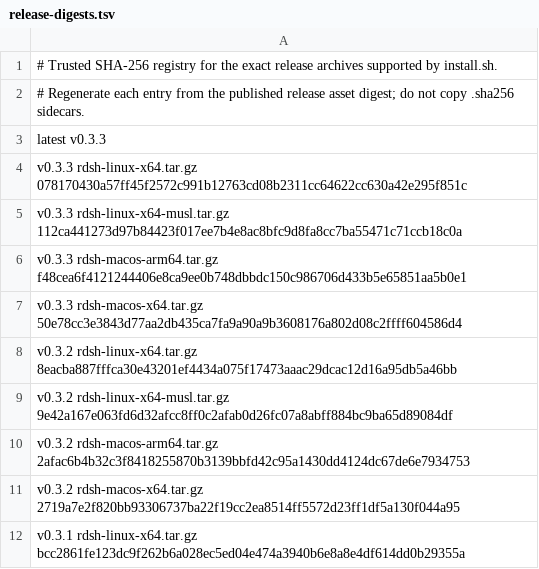
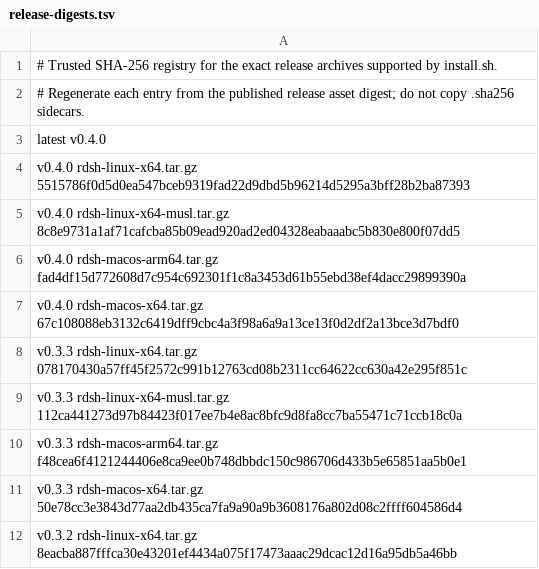
Before and after one commit to jimoto-no-llm/rustdsh, a TSV file: release-digests.tsv, drawn as a sheet; only a part is shown; the shorter side is filled out with more unchanged rows.

Commit message:
chore(release): pin the v0.4.0 installer digests
Pin the four Unix archives and the Windows zip published as v0.4.0 so
install.sh, install.ps1 and the automatic updater resolve the new release.

```diff
--- a/release-digests.tsv
+++ b/release-digests.tsv
@@ -2,3 +2,7 @@
 # Regenerate each entry from the published release asset digest; do not copy .sha256 sidecars.
-latest v0.3.3
+latest v0.4.0
+v0.4.0 rdsh-linux-x64.tar.gz 5515786f0d5d0ea547bceb9319fad22d9dbd5b96214d5295a3bff28b2ba87393
+v0.4.0 rdsh-linux-x64-musl.tar.gz 8c8e9731a1af71cafcba85b09ead920ad2ed04328eabaaabc5b830e800f07dd5
+v0.4.0 rdsh-macos-arm64.tar.gz fad4df15d772608d7c954c692301f1c8a3453d61b55ebd38ef4dacc29899390a
+v0.4.0 rdsh-macos-x64.tar.gz 67c108088eb3132c6419dff9cbc4a3f98a6a9a13ce13f0d2df2a13bce3d7bdf0
 v0.3.3 rdsh-linux-x64.tar.gz 078170430a57ff45f2572c991b12763cd08b2311cc64622cc630a42e295f851c
```
Also changed, not shown: release-digests-windows.tsv.
